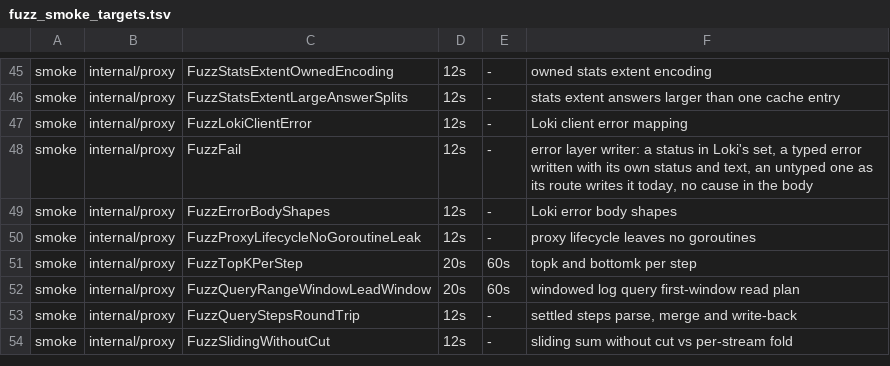
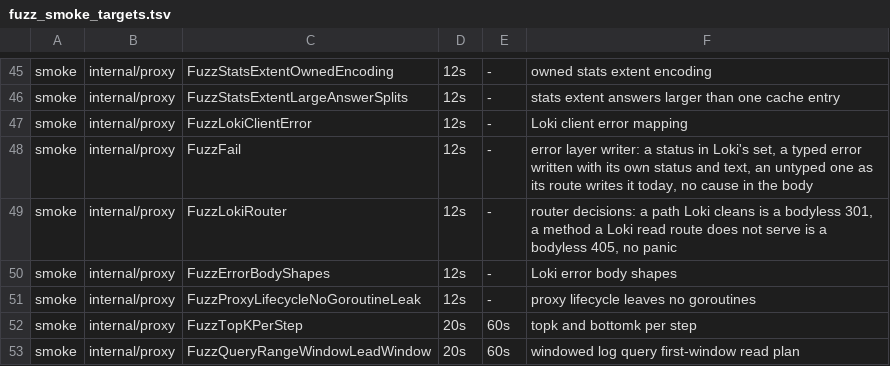
Before and after one commit to ReliablyObserve/loki-vl-proxy, a TSV file: scripts/ci/fuzz_smoke_targets.tsv, drawn as a sheet; only a part is shown, gaps mark what is left out; the shorter side is filled out with more unchanged rows; the diff names each change by its address in the sheet, - before the commit and + after, or states it on an @@ line.

Commit message:
fix: answer what Loki's router answers before any handler
A method a Loki read route does not serve is a 405 with no body, a path no
route matches (including /label/a/b/values and /detected_field/x) is 404
page not found, a path Loki cleans is an empty 301, an invalid URL escape,
a semicolon in the query and a form over 10 MiB are 400 with Loki's text,
and a POST body is read only as a form. format_query parses its query and
answers one it cannot parse as Loki's JSON invalid-query error. The push
route no longer names the backend.

```diff
--- a/scripts/ci/fuzz_smoke_targets.tsv
+++ b/scripts/ci/fuzz_smoke_targets.tsv
+row 49: smoke | internal/proxy | FuzzLokiRouter | 12s | - | router decisions: a path Loki cleans is a bodyless 301, a method a Loki read route does not serve is a bodyless 405, no panic
```
Also changed, not shown: 32 other files.
